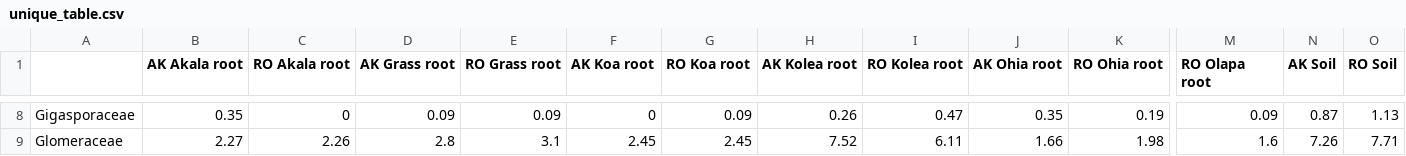
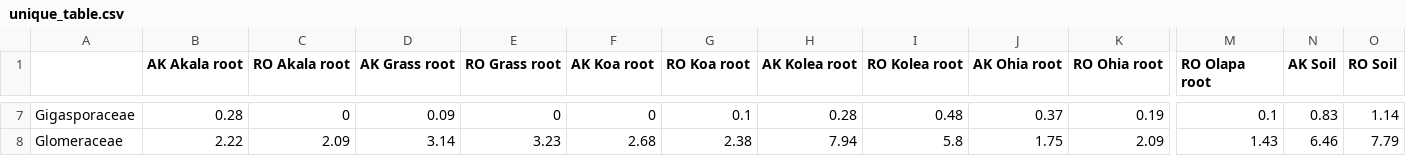
Before and after one commit to kkajihara/hakalau-499, a CSV file: outputs/unique_table.csv, drawn as a sheet; only a part is shown, gaps mark what is left out; addresses are those after the commit; the diff covers the shown part only; the diff names each change by its address in the sheet, - before the commit and + after, or states it on an @@ line.

```diff
--- a/outputs/unique_table.csv
+++ b/outputs/unique_table.csv
-B7 (AK Akala root): 0.35
+B7 (AK Akala root): 0.28
-E7 (RO Grass root): 0.09
+E7 (RO Grass root): 0
-G7 (RO Koa root): 0.09
+G7 (RO Koa root): 0.1
-H7 (AK Kolea root): 0.26
+H7 (AK Kolea root): 0.28
-I7 (RO Kolea root): 0.47
+I7 (RO Kolea root): 0.48
-J7 (AK Ohia root): 0.35
+J7 (AK Ohia root): 0.37
-M7 (RO Olapa root): 0.09
+M7 (RO Olapa root): 0.1
-N7 (AK Soil): 0.87
+N7 (AK Soil): 0.83
-O7 (RO Soil): 1.13
+O7 (RO Soil): 1.14
-B8 (AK Akala root): 2.27
+B8 (AK Akala root): 2.22
-C8 (RO Akala root): 2.26
+C8 (RO Akala root): 2.09
-D8 (AK Grass root): 2.8
+D8 (AK Grass root): 3.14
-E8 (RO Grass root): 3.1
+E8 (RO Grass root): 3.23
-F8 (AK Koa root): 2.45
+F8 (AK Koa root): 2.68
-G8 (RO Koa root): 2.45
+G8 (RO Koa root): 2.38
-H8 (AK Kolea root): 7.52
+H8 (AK Kolea root): 7.94
-I8 (RO Kolea root): 6.11
+I8 (RO Kolea root): 5.8
-J8 (AK Ohia root): 1.66
+J8 (AK Ohia root): 1.75
-K8 (RO Ohia root): 1.98
+K8 (RO Ohia root): 2.09
-M8 (RO Olapa root): 1.6
+M8 (RO Olapa root): 1.43
-N8 (AK Soil): 7.26
+N8 (AK Soil): 6.46
-O8 (RO Soil): 7.71
+O8 (RO Soil): 7.79
```
Also changed, not shown: 1 removed row and 78 edited cells elsewhere in this file, outputs/shared_table.csv, 12 other files.
